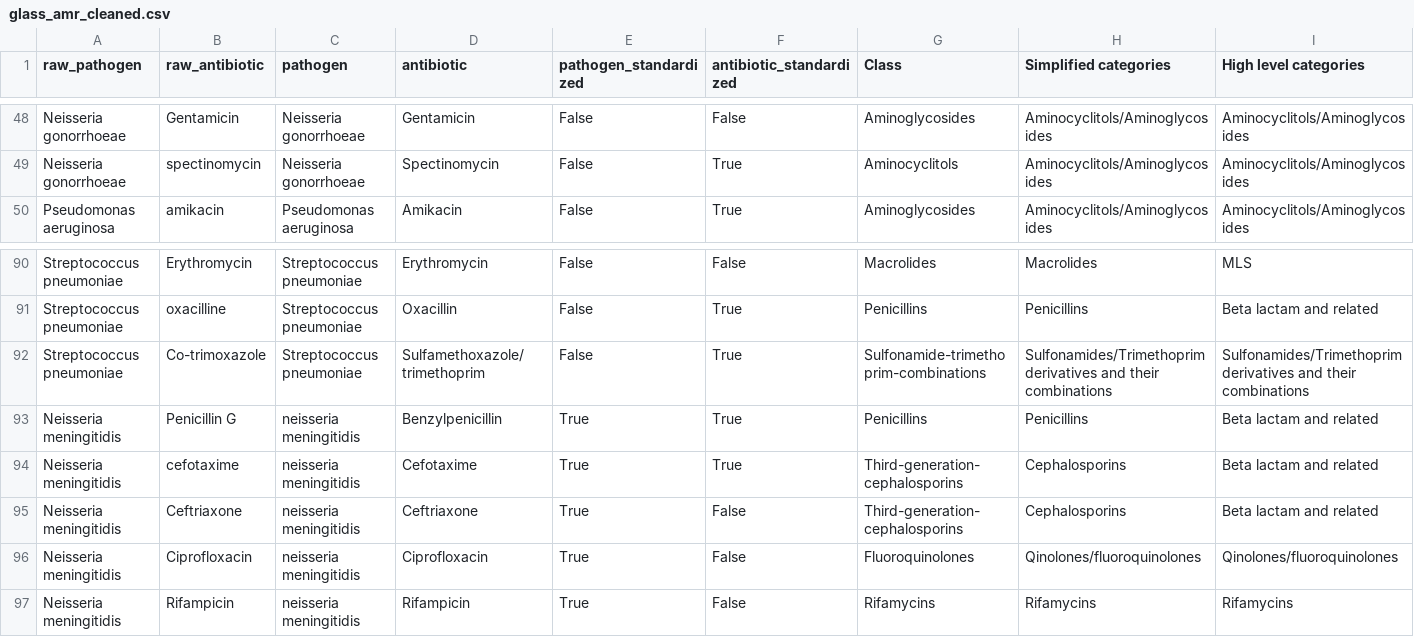
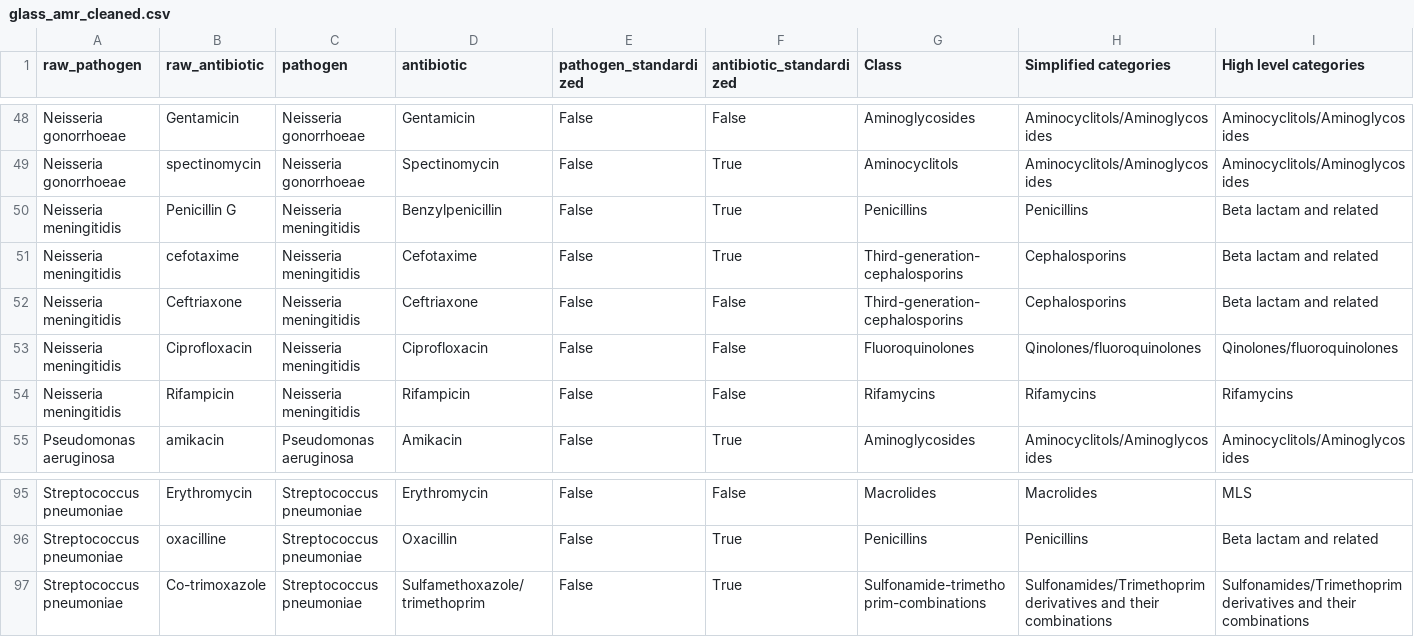
Before and after one commit to fabriziocosta/Antimicrobial-Resistance, a CSV file: assets/glass_amr_cleaned.csv, drawn as a sheet; only a part is shown, gaps mark what is left out; removed rows and columns are numbered as before the commit, all else as after; rows hold the shown columns only; the diff names each change by its address in the sheet, - before the commit and + after, or states it on an @@ line.

```diff
--- a/assets/glass_amr_cleaned.csv
+++ b/assets/glass_amr_cleaned.csv
+row 50: Neisseria meningitidis | Penicillin G | Neisseria meningitidis | Benzylpenicillin | False | True | Penicillins | Penicillins | Beta lactam and related
+row 51: Neisseria meningitidis | cefotaxime | Neisseria meningitidis | Cefotaxime | False | True | Third-generation-cephalosporins | Cephalosporins | Beta lactam and related
+row 52: Neisseria meningitidis | Ceftriaxone | Neisseria meningitidis | Ceftriaxone | False | False | Third-generation-cephalosporins | Cephalosporins | Beta lactam and related
+row 53: Neisseria meningitidis | Ciprofloxacin | Neisseria meningitidis | Ciprofloxacin | False | False | Fluoroquinolones | Qinolones/fluoroquinolones | Qinolones/fluoroquinolones
+row 54: Neisseria meningitidis | Rifampicin | Neisseria meningitidis | Rifampicin | False | False | Rifamycins | Rifamycins | Rifamycins
-row 93: Neisseria meningitidis | Penicillin G | neisseria meningitidis | Benzylpenicillin | True | True | Penicillins | Penicillins | Beta lactam and related
-row 94: Neisseria meningitidis | cefotaxime | neisseria meningitidis | Cefotaxime | True | True | Third-generation-cephalosporins | Cephalosporins | Beta lactam and related
-row 95: Neisseria meningitidis | Ceftriaxone | neisseria meningitidis | Ceftriaxone | True | False | Third-generation-cephalosporins | Cephalosporins | Beta lactam and related
-row 96: Neisseria meningitidis | Ciprofloxacin | neisseria meningitidis | Ciprofloxacin | True | False | Fluoroquinolones | Qinolones/fluoroquinolones | Qinolones/fluoroquinolones
-row 97: Neisseria meningitidis | Rifampicin | neisseria meningitidis | Rifampicin | True | False | Rifamycins | Rifamycins | Rifamycins
```
Also changed, not shown: 4 other files.
